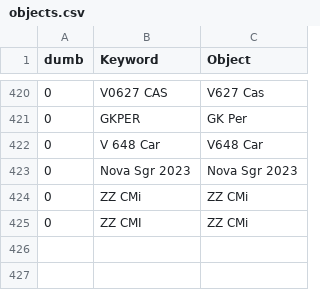
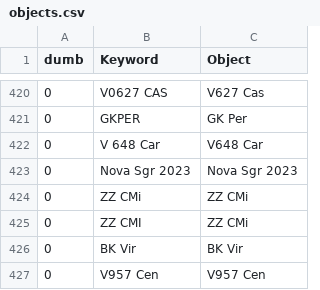
Before and after one commit to aras-database/database, a CSV file: data/objects.csv, drawn as a sheet; only a part is shown, gaps mark what is left out; the diff names each change by its address in the sheet, - before the commit and + after, or states it on an @@ line.

```diff
--- a/data/objects.csv
+++ b/data/objects.csv
+row 426: 0 | BK Vir | BK Vir
+row 427: 0 | V957 Cen | V957 Cen
```
Also changed, not shown: data/symbiotic_stars_Merc.csv, 26 other files.
